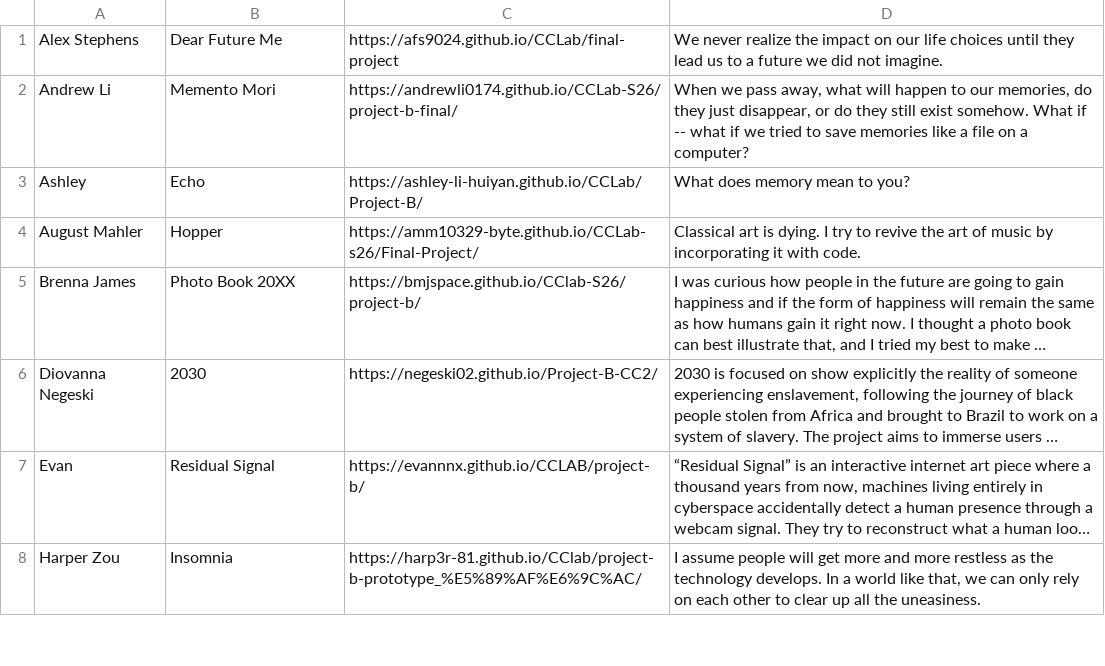
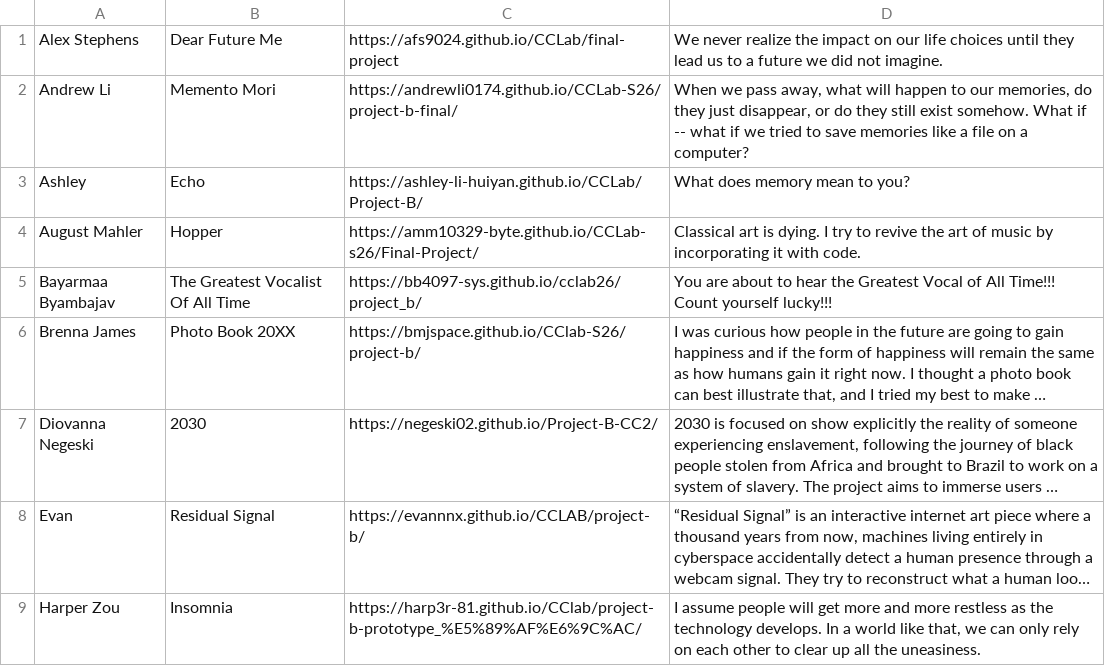
Before and after one commit to creative-coding-lab/cclab.work, a CSV file: 26s/projects-sec-marcele.csv, drawn as a sheet; only a part is shown; long unchanged cells end in …; the diff names each change by its address in the sheet, - before the commit and + after, or states it on an @@ line.

Commit message:
Add student project

```diff
--- a/26s/projects-sec-marcele.csv
+++ b/26s/projects-sec-marcele.csv
+row 5: Bayarmaa Byambajav | The Greatest Vocalist Of All Time | https://bb4097-sys.github.io/cclab26/project_b/ | You are about to hear the Greatest Vocal of All Time!!! Count yourself lucky!!!
```
